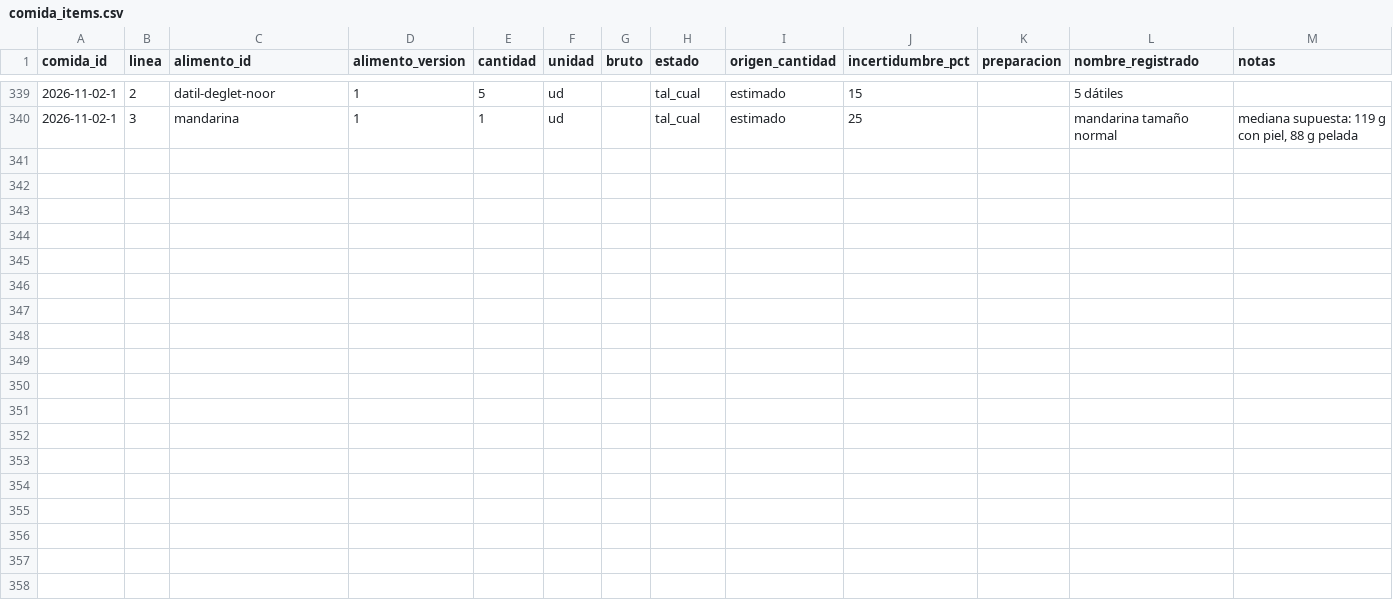
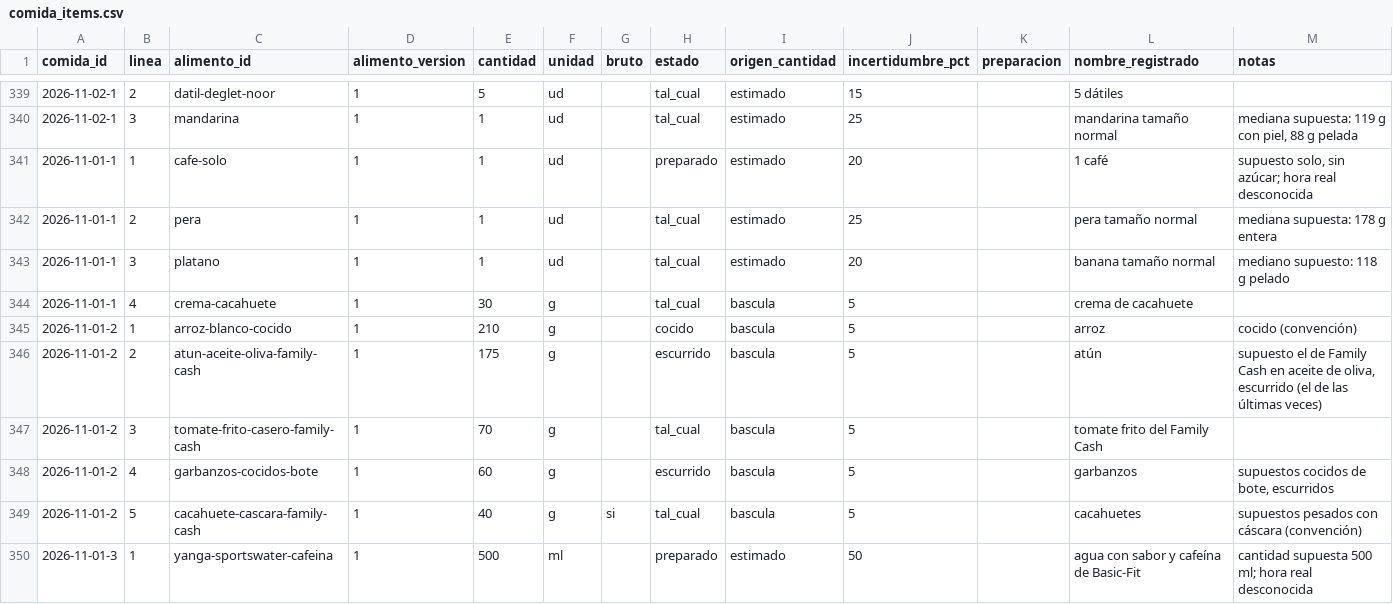
Before and after one commit to DreiSup/salud, a CSV file: datos/comida_items.csv, drawn as a sheet; only a part is shown, gaps mark what is left out.

```diff
--- a/datos/comida_items.csv
+++ b/datos/comida_items.csv
@@ -340 +340,11 @@ comida_id,linea,alimento_id,alimento_version,cantidad,unidad,bruto,estado,origen
 2026-11-02-1,3,mandarina,1,1,ud,,tal_cual,estimado,25,,mandarina tamaño normal,"mediana supuesta: 119 g con piel, 88 g pelada"
+2026-11-01-1,1,cafe-solo,1,1,ud,,preparado,estimado,20,,1 café,"supuesto solo, sin azúcar; hora real desconocida"
+2026-11-01-1,2,pera,1,1,ud,,tal_cual,estimado,25,,pera tamaño normal,mediana supuesta: 178 g entera
+2026-11-01-1,3,platano,1,1,ud,,tal_cual,estimado,20,,banana tamaño normal,mediano supuesto: 118 g pelado
+2026-11-01-1,4,crema-cacahuete,1,30,g,,tal_cual,bascula,5,,crema de cacahuete,
+2026-11-01-2,1,arroz-blanco-cocido,1,210,g,,cocido,bascula,5,,arroz,cocido (convención)
+2026-11-01-2,2,atun-aceite-oliva-family-cash,1,175,g,,escurrido,bascula,5,,atún,"supuesto el de Family Cash en aceite de oliva, escurrido (el de las últimas veces)"
+2026-11-01-2,3,tomate-frito-casero-family-cash,1,70,g,,tal_cual,bascula,5,,tomate frito del Family Cash,
+2026-11-01-2,4,garbanzos-cocidos-bote,1,60,g,,escurrido,bascula,5,,garbanzos,"supuestos cocidos de bote, escurridos"
+2026-11-01-2,5,cacahuete-cascara-family-cash,1,40,g,si,tal_cual,bascula,5,,cacahuetes,supuestos pesados con cáscara (convención)
+2026-11-01-3,1,yanga-sportswater-cafeina,1,500,ml,,preparado,estimado,50,,agua con sabor y cafeína de Basic-Fit,cantidad supuesta 500 ml; hora real desconocida
```
Also changed, not shown: datos/alimentos.csv, datos/comidas.csv, 3 other files.
